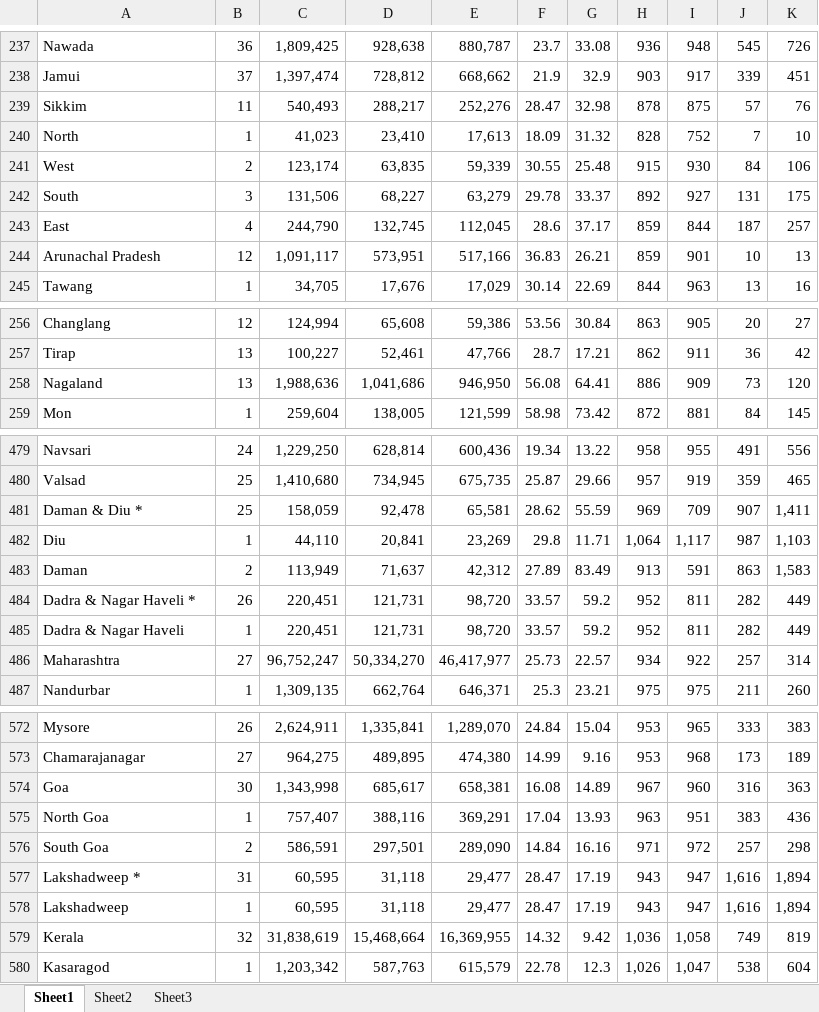
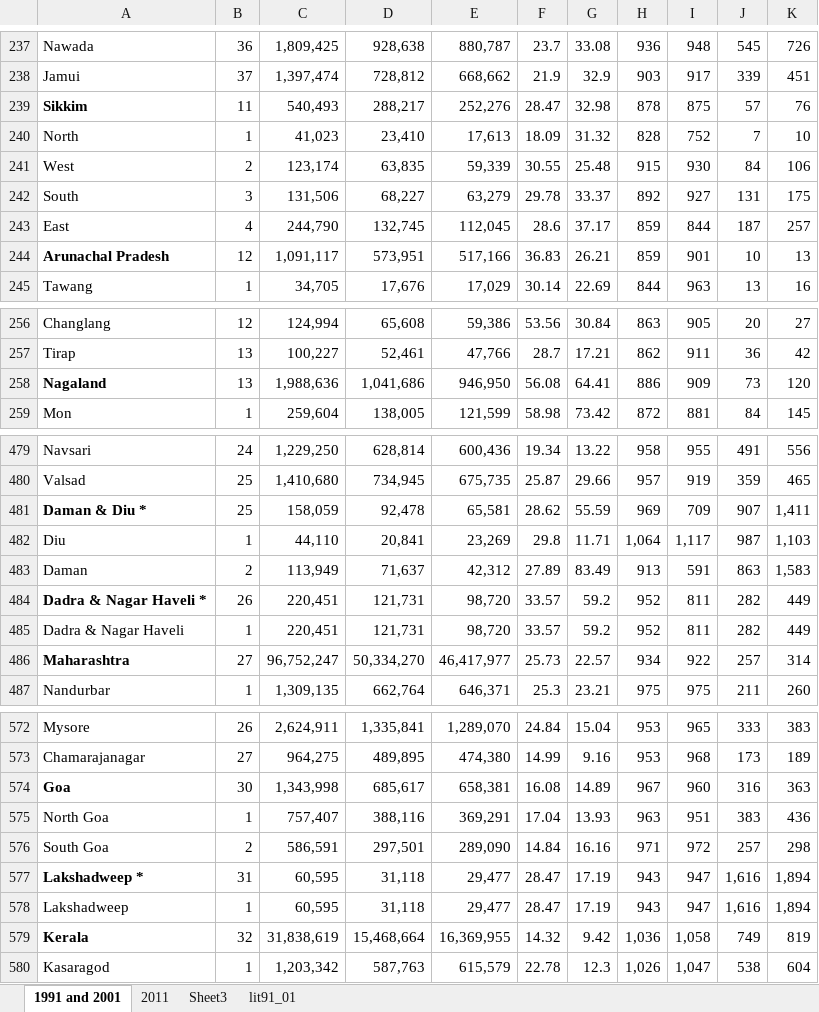
Before and after one commit to ragak/censusdata, an Excel workbook: IndiaCensusProject/districtsSR.xlsx, sheet 1991 and 2001, drawn as a sheet; only a part is shown, gaps mark what is left out; values as stored, in another font and other column widths than the file's, no borders; the diff covers the shown part only; the diff names each change by its address in the sheet, - before the commit and + after, or states it on an @@ line.

```diff
--- a/IndiaCensusProject/districtsSR.xlsx (sheet 1991 and 2001)
+++ b/IndiaCensusProject/districtsSR.xlsx (sheet 1991 and 2001)
-sheet tab: Sheet1
+sheet tab: 1991 and 2001
-sheet tab: Sheet2
+sheet tab: 2011
+sheet tab: lit91_01
-A239 bold: off
+A239 bold: on
-A244 bold: off
+A244 bold: on
-A258 bold: off
+A258 bold: on
-A481 bold: off
+A481 bold: on
-A484 bold: off
+A484 bold: on
-A486 bold: off
+A486 bold: on
-A574 bold: off
+A574 bold: on
-A577 bold: off
+A577 bold: on
-A579 bold: off
+A579 bold: on
```
Also changed, not shown: cell formats elsewhere in this sheet, sheet Sheet3, 3 other files.
